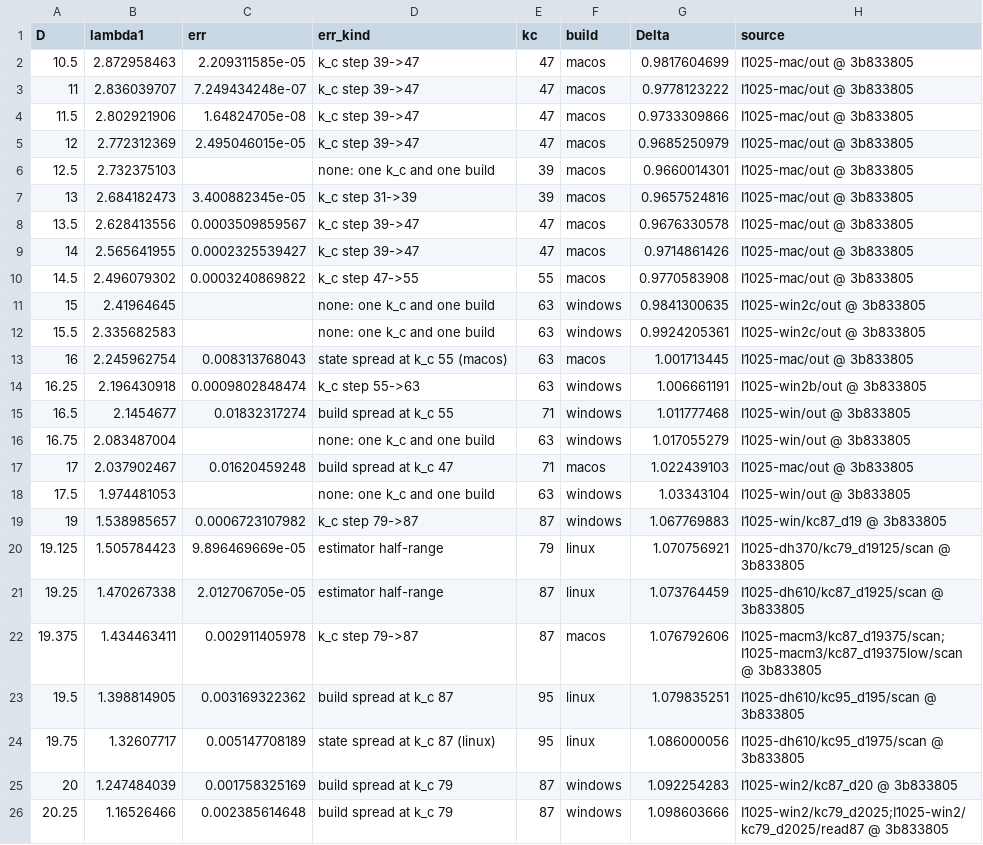
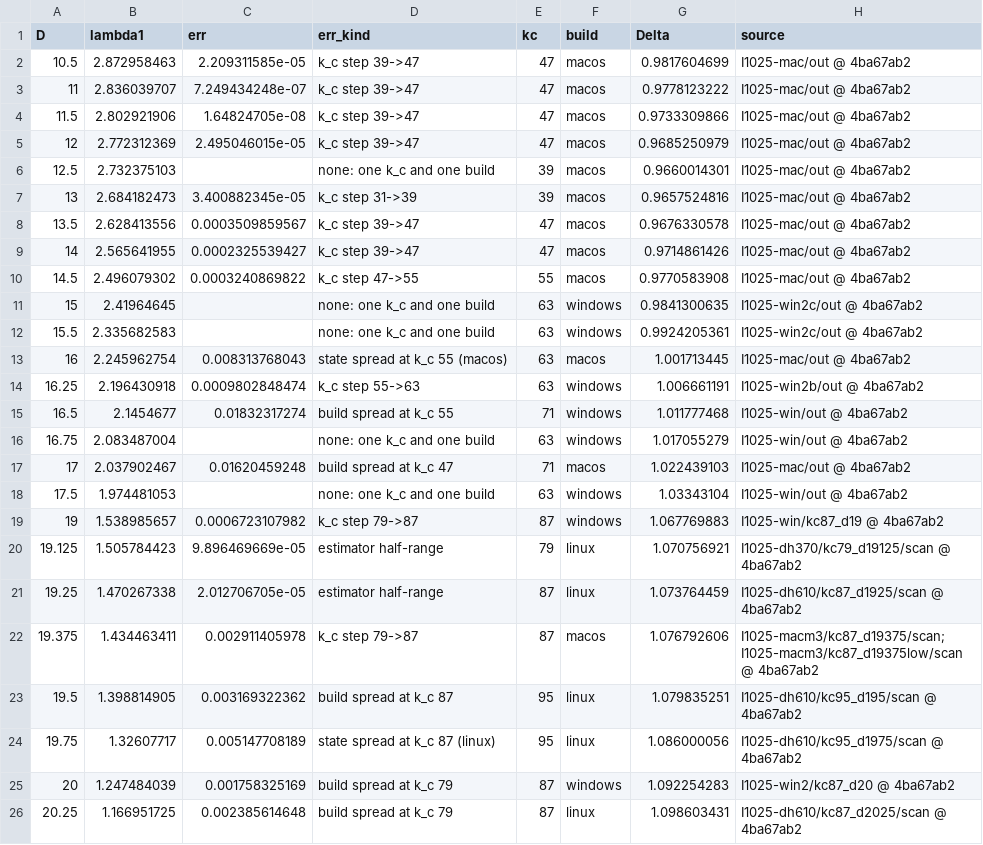
Before and after one commit to nmoinvaz/choptuik-large-d, a CSV file: matter/ell1_best.csv, drawn as a sheet.

```diff
--- a/matter/ell1_best.csv
+++ b/matter/ell1_best.csv
@@ -1,26 +1,26 @@
 D,lambda1,err,err_kind,kc,build,Delta,source
-10.5,2.872958463,2.209311585e-05,k_c step 39->47,47,macos,0.9817604699,I1025-mac/out @ 3b833805
-11,2.836039707,7.249434248e-07,k_c step 39->47,47,macos,0.9778123222,I1025-mac/out @ 3b833805
-11.5,2.802921906,1.64824705e-08,k_c step 39->47,47,macos,0.9733309866,I1025-mac/out @ 3b833805
-12,2.772312369,2.495046015e-05,k_c step 39->47,47,macos,0.9685250979,I1025-mac/out @ 3b833805
-12.5,2.732375103,,none: one k_c and one build,39,macos,0.9660014301,I1025-mac/out @ 3b833805
-13,2.684182473,3.400882345e-05,k_c step 31->39,39,macos,0.9657524816,I1025-mac/out @ 3b833805
-13.5,2.628413556,0.0003509859567,k_c step 39->47,47,macos,0.9676330578,I1025-mac/out @ 3b833805
-14,2.565641955,0.0002325539427,k_c step 39->47,47,macos,0.9714861426,I1025-mac/out @ 3b833805
-14.5,2.496079302,0.0003240869822,k_c step 47->55,55,macos,0.9770583908,I1025-mac/out @ 3b833805
-15,2.41964645,,none: one k_c and one build,63,windows,0.9841300635,I1025-win2c/out @ 3b833805
-15.5,2.335682583,,none: one k_c and one build,63,windows,0.9924205361,I1025-win2c/out @ 3b833805
-16,2.245962754,0.008313768043,state spread at k_c 55 (macos),63,macos,1.001713445,I1025-mac/out @ 3b833805
-16.25,2.196430918,0.0009802848474,k_c step 55->63,63,windows,1.006661191,I1025-win2b/out @ 3b833805
-16.5,2.1454677,0.01832317274,build spread at k_c 55,71,windows,1.011777468,I1025-win/out @ 3b833805
-16.75,2.083487004,,none: one k_c and one build,63,windows,1.017055279,I1025-win/out @ 3b833805
-17,2.037902467,0.01620459248,build spread at k_c 47,71,macos,1.022439103,I1025-mac/out @ 3b833805
-17.5,1.974481053,,none: one k_c and one build,63,windows,1.03343104,I1025-win/out @ 3b833805
-19,1.538985657,0.0006723107982,k_c step 79->87,87,windows,1.067769883,I1025-win/kc87_d19 @ 3b833805
-19.125,1.505784423,9.896469669e-05,estimator half-range,79,linux,1.070756921,I1025-dh370/kc79_d19125/scan @ 3b833805
-19.25,1.470267338,2.012706705e-05,estimator half-range,87,linux,1.073764459,I1025-dh610/kc87_d1925/scan @ 3b833805
-19.375,1.434463411,0.002911405978,k_c step 79->87,87,macos,1.076792606,I1025-macm3/kc87_d19375/scan;I1025-macm3/kc87_d19375low/scan @ 3b833805
-19.5,1.398814905,0.003169322362,build spread at k_c 87,95,linux,1.079835251,I1025-dh610/kc95_d195/scan @ 3b833805
-19.75,1.32607717,0.005147708189,state spread at k_c 87 (linux),95,linux,1.086000056,I1025-dh610/kc95_d1975/scan @ 3b833805
-20,1.247484039,0.001758325169,build spread at k_c 79,87,windows,1.092254283,I1025-win2/kc87_d20 @ 3b833805
-20.25,1.16526466,0.002385614648,build spread at k_c 79,87,windows,1.098603666,I1025-win2/kc79_d2025;I1025-win2/kc79_d2025/read87 @ 3b833805
+10.5,2.872958463,2.209311585e-05,k_c step 39->47,47,macos,0.9817604699,I1025-mac/out @ 4ba67ab2
+11,2.836039707,7.249434248e-07,k_c step 39->47,47,macos,0.9778123222,I1025-mac/out @ 4ba67ab2
+11.5,2.802921906,1.64824705e-08,k_c step 39->47,47,macos,0.9733309866,I1025-mac/out @ 4ba67ab2
+12,2.772312369,2.495046015e-05,k_c step 39->47,47,macos,0.9685250979,I1025-mac/out @ 4ba67ab2
+12.5,2.732375103,,none: one k_c and one build,39,macos,0.9660014301,I1025-mac/out @ 4ba67ab2
+13,2.684182473,3.400882345e-05,k_c step 31->39,39,macos,0.9657524816,I1025-mac/out @ 4ba67ab2
+13.5,2.628413556,0.0003509859567,k_c step 39->47,47,macos,0.9676330578,I1025-mac/out @ 4ba67ab2
+14,2.565641955,0.0002325539427,k_c step 39->47,47,macos,0.9714861426,I1025-mac/out @ 4ba67ab2
+14.5,2.496079302,0.0003240869822,k_c step 47->55,55,macos,0.9770583908,I1025-mac/out @ 4ba67ab2
+15,2.41964645,,none: one k_c and one build,63,windows,0.9841300635,I1025-win2c/out @ 4ba67ab2
+15.5,2.335682583,,none: one k_c and one build,63,windows,0.9924205361,I1025-win2c/out @ 4ba67ab2
+16,2.245962754,0.008313768043,state spread at k_c 55 (macos),63,macos,1.001713445,I1025-mac/out @ 4ba67ab2
+16.25,2.196430918,0.0009802848474,k_c step 55->63,63,windows,1.006661191,I1025-win2b/out @ 4ba67ab2
+16.5,2.1454677,0.01832317274,build spread at k_c 55,71,windows,1.011777468,I1025-win/out @ 4ba67ab2
+16.75,2.083487004,,none: one k_c and one build,63,windows,1.017055279,I1025-win/out @ 4ba67ab2
+17,2.037902467,0.01620459248,build spread at k_c 47,71,macos,1.022439103,I1025-mac/out @ 4ba67ab2
+17.5,1.974481053,,none: one k_c and one build,63,windows,1.03343104,I1025-win/out @ 4ba67ab2
+19,1.538985657,0.0006723107982,k_c step 79->87,87,windows,1.067769883,I1025-win/kc87_d19 @ 4ba67ab2
+19.125,1.505784423,9.896469669e-05,estimator half-range,79,linux,1.070756921,I1025-dh370/kc79_d19125/scan @ 4ba67ab2
+19.25,1.470267338,2.012706705e-05,estimator half-range,87,linux,1.073764459,I1025-dh610/kc87_d1925/scan @ 4ba67ab2
+19.375,1.434463411,0.002911405978,k_c step 79->87,87,macos,1.076792606,I1025-macm3/kc87_d19375/scan;I1025-macm3/kc87_d19375low/scan @ 4ba67ab2
+19.5,1.398814905,0.003169322362,build spread at k_c 87,95,linux,1.079835251,I1025-dh610/kc95_d195/scan @ 4ba67ab2
+19.75,1.32607717,0.005147708189,state spread at k_c 87 (linux),95,linux,1.086000056,I1025-dh610/kc95_d1975/scan @ 4ba67ab2
+20,1.247484039,0.001758325169,build spread at k_c 79,87,windows,1.092254283,I1025-win2/kc87_d20 @ 4ba67ab2
+20.25,1.166951725,0.002385614648,build spread at k_c 79,87,linux,1.098603431,I1025-dh610/kc87_d2025/scan @ 4ba67ab2
```
Also changed, not shown: matter/ell1_root_kinds.csv, matter/ell1_roots.csv.
